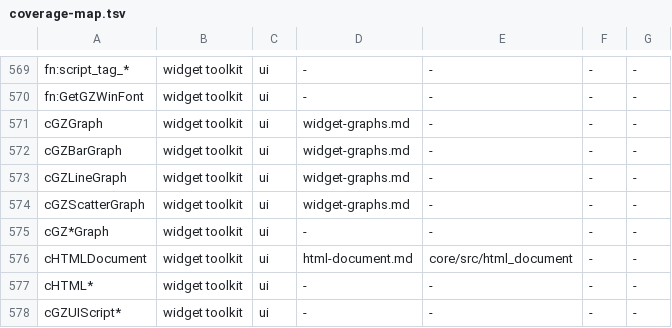
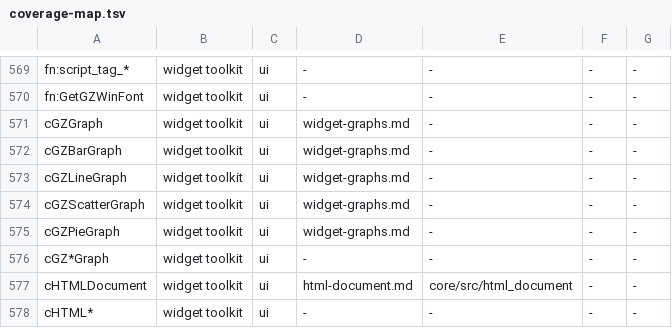
Before and after one commit to LucaSammartino/OpenSC4, a TSV file: tools/coverage-map.tsv, drawn as a sheet; only a part is shown, gaps mark what is left out; the shorter side is filled out with more unchanged rows.

```diff
--- a/tools/coverage-map.tsv
+++ b/tools/coverage-map.tsv
@@ -574,2 +574,3 @@ cGZLineGraph	widget toolkit	ui	widget-graphs.md	-	-	-
 cGZScatterGraph	widget toolkit	ui	widget-graphs.md	-	-	-
+cGZPieGraph	widget toolkit	ui	widget-graphs.md	-	-	-
 cGZ*Graph	widget toolkit	ui	-	-	-	-
```
Also changed, not shown: 2 other files.
